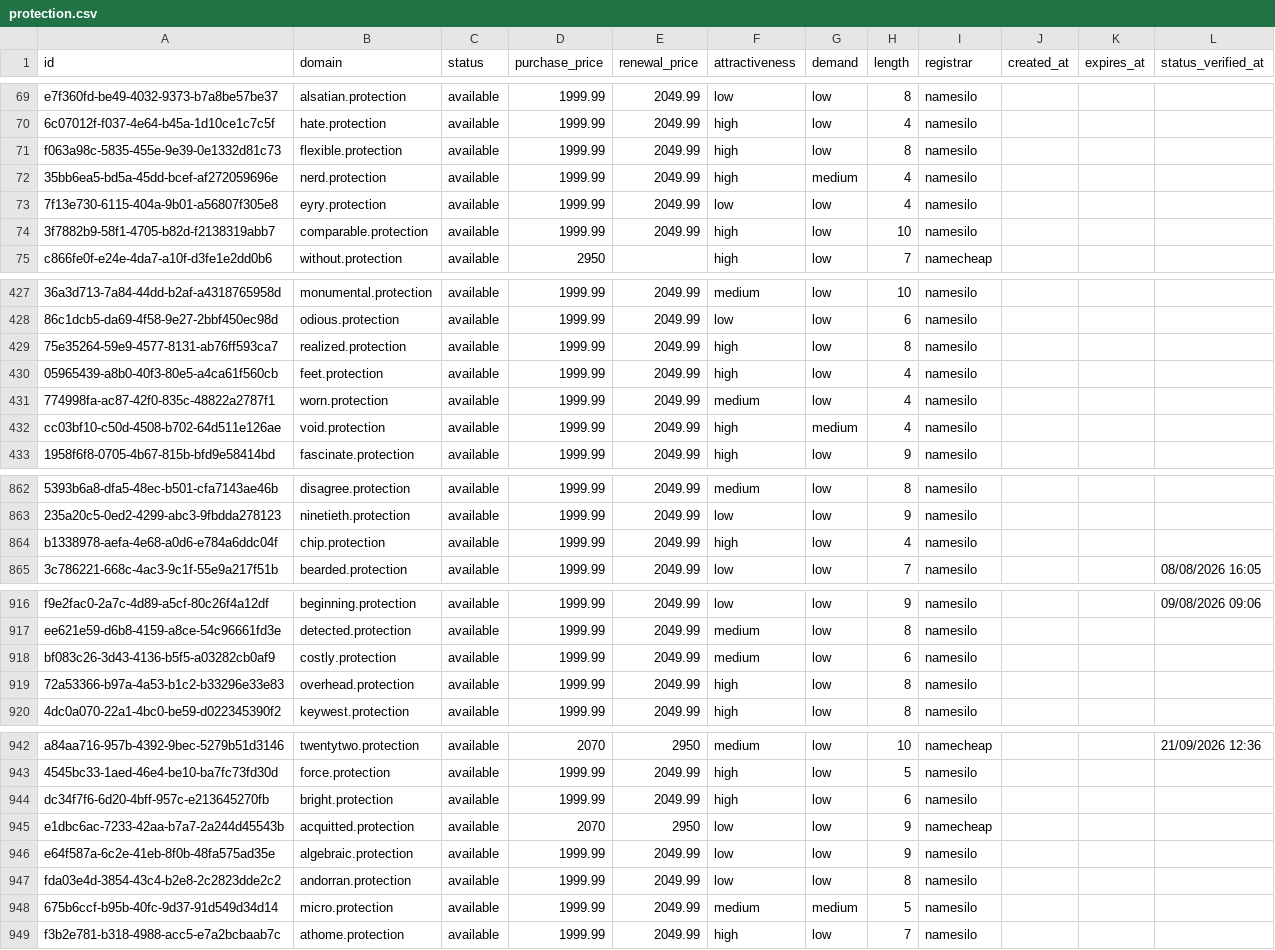
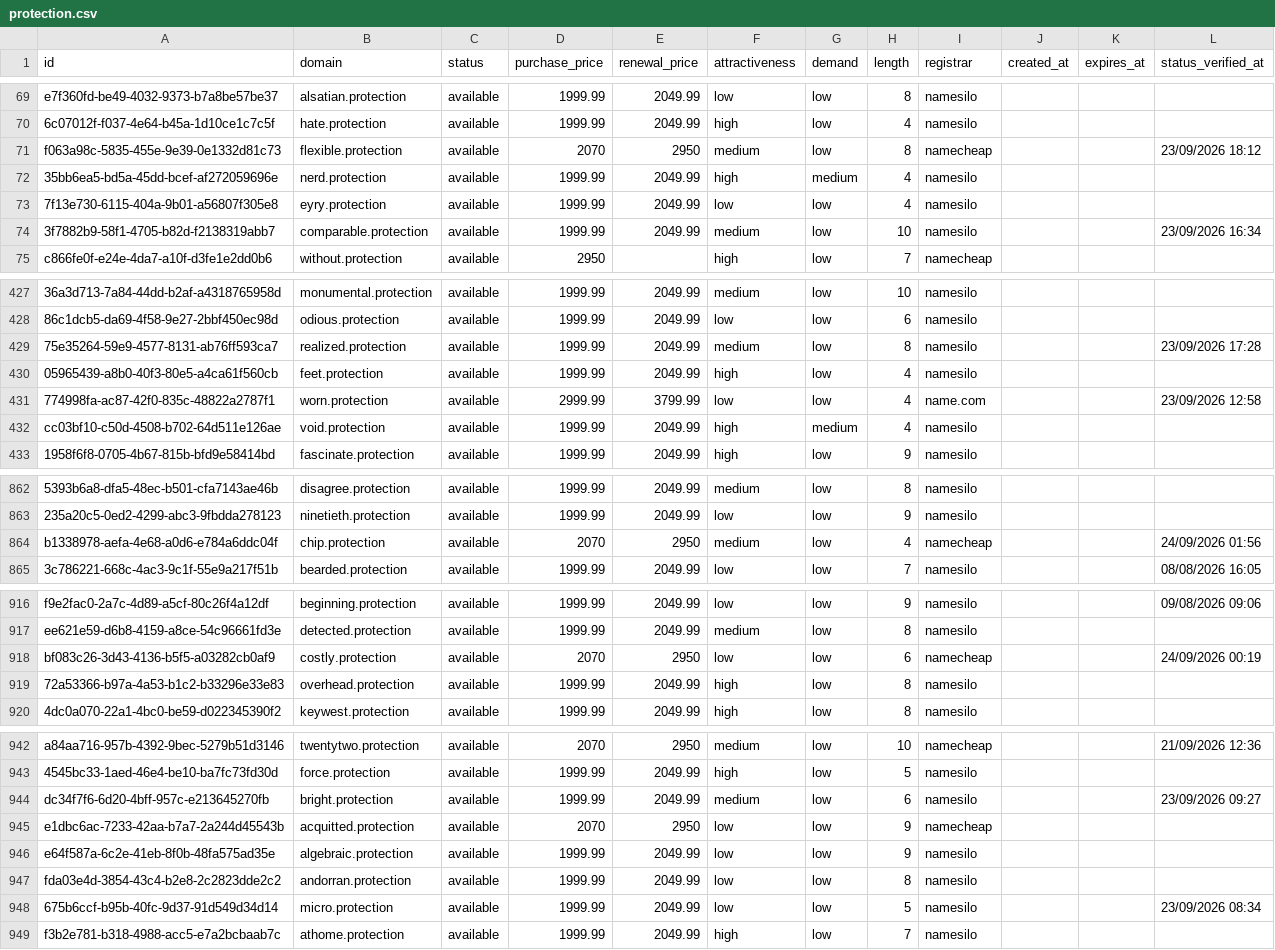
Before and after one commit to UniqueDomains/protection-oneword-domains, a CSV file: protection.csv, drawn as a sheet; only a part is shown, gaps mark what is left out; the diff covers the shown part only; the diff names each change by its address in the sheet, - before the commit and + after, or states it on an @@ line.

Commit message:
Domains update

```diff
--- a/protection.csv
+++ b/protection.csv
-D71 (purchase_price): 1999.99
+D71 (purchase_price): 2070
-E71 (renewal_price): 2049.99
+E71 (renewal_price): 2950
-F71 (attractiveness): high
+F71 (attractiveness): medium
-I71 (registrar): namesilo
+I71 (registrar): namecheap
-L71 (status_verified_at): (empty)
+L71 (status_verified_at): 23/09/2026 18:12
-F74 (attractiveness): high
+F74 (attractiveness): medium
-L74 (status_verified_at): (empty)
+L74 (status_verified_at): 23/09/2026 16:34
-F429 (attractiveness): high
+F429 (attractiveness): medium
-L429 (status_verified_at): (empty)
+L429 (status_verified_at): 23/09/2026 17:28
-D431 (purchase_price): 1999.99
+D431 (purchase_price): 2999.99
-E431 (renewal_price): 2049.99
+E431 (renewal_price): 3799.99
-F431 (attractiveness): medium
+F431 (attractiveness): low
-I431 (registrar): namesilo
+I431 (registrar): name.com
-L431 (status_verified_at): (empty)
+L431 (status_verified_at): 23/09/2026 12:58
-D864 (purchase_price): 1999.99
+D864 (purchase_price): 2070
-E864 (renewal_price): 2049.99
+E864 (renewal_price): 2950
-F864 (attractiveness): high
+F864 (attractiveness): medium
-I864 (registrar): namesilo
+I864 (registrar): namecheap
-L864 (status_verified_at): (empty)
+L864 (status_verified_at): 24/09/2026 01:56
-D918 (purchase_price): 1999.99
+D918 (purchase_price): 2070
-E918 (renewal_price): 2049.99
+E918 (renewal_price): 2950
-F918 (attractiveness): medium
+F918 (attractiveness): low
-I918 (registrar): namesilo
+I918 (registrar): namecheap
-L918 (status_verified_at): (empty)
+L918 (status_verified_at): 24/09/2026 00:19
-F944 (attractiveness): high
+F944 (attractiveness): medium
-L944 (status_verified_at): (empty)
+L944 (status_verified_at): 23/09/2026 09:27
-F948 (attractiveness): medium
+F948 (attractiveness): low
-G948 (demand): medium
+G948 (demand): low
-L948 (status_verified_at): (empty)
+L948 (status_verified_at): 23/09/2026 08:34
```
Also changed, not shown: 33 edited cells elsewhere in this file, 4 other files.
